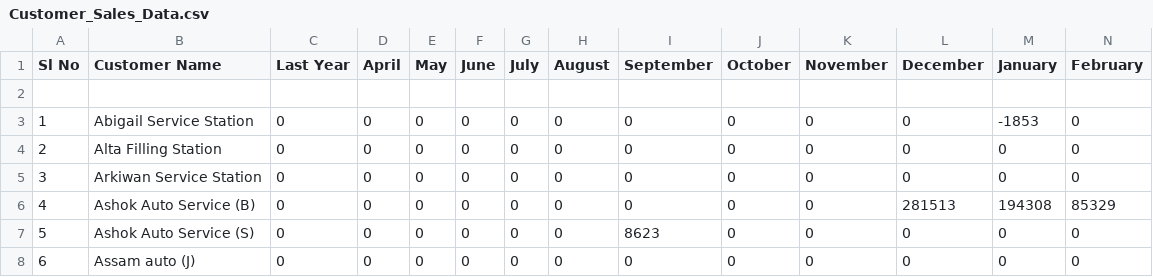
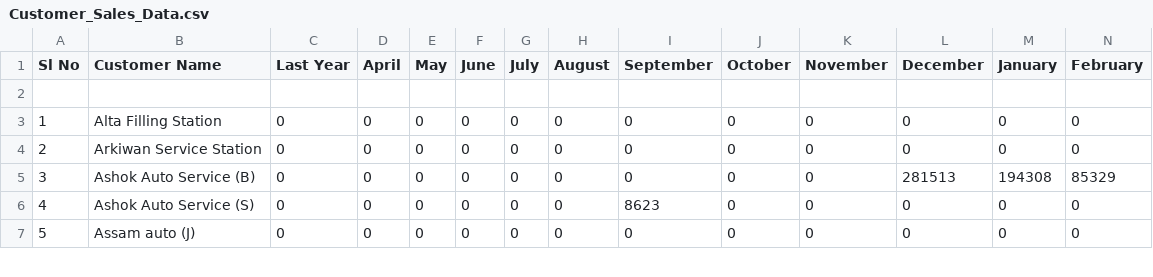
Before and after one commit to servodata5/nissa, a CSV file: portal/outstandingsheetxczdv-bnmhgdaegthm-datkhfscbnlpmnb/Customer_Sales_Data.csv, drawn as a sheet; only a part is shown; removed rows and columns are numbered as before the commit, all else as after; rows hold the shown columns only; the diff names each change by its address in the sheet, - before the commit and + after, or states it on an @@ line.

Commit message:
Update Customer Sales Data

```diff
--- a/portal/outstandingsheetxczdv-bnmhgdaegthm-datkhfscbnlpmnb/Customer_Sales_Data.csv
+++ b/portal/outstandingsheetxczdv-bnmhgdaegthm-datkhfscbnlpmnb/Customer_Sales_Data.csv
-row 3: 1 | Abigail Service Station | 0 | 0 | 0 | 0 | 0 | 0 | 0 | 0 | 0 | 0 | -1853 | 0
@@ column A (Sl No) renumbered from row 3 down @@
```
